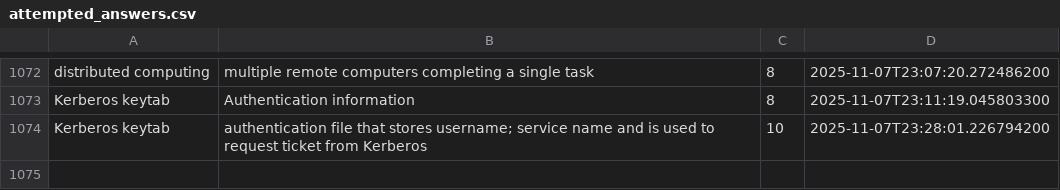
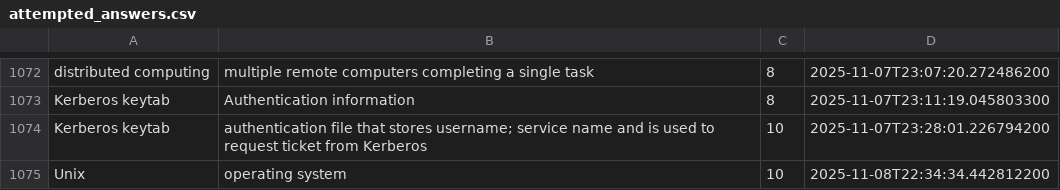
Before and after one commit to wishpath/one-liners, a CSV file: src/main/java/org/sa/storage/attempted_answers.csv, drawn as a sheet; only a part is shown, gaps mark what is left out.

```diff
--- a/src/main/java/org/sa/storage/attempted_answers.csv
+++ b/src/main/java/org/sa/storage/attempted_answers.csv
@@ -1074 +1074,2 @@ Kerberos keytab,Authentication information,8,2025-11-07T23:11:19.045803300
 Kerberos keytab,authentication file that stores username; service name and is used to request ticket from Kerberos,10,2025-11-07T23:28:01.226794200
+Unix,operating system,10,2025-11-08T22:34:34.442812200
```
Also changed, not shown: src/main/java/org/sa/storage/not_today.csv, 6 other files.
